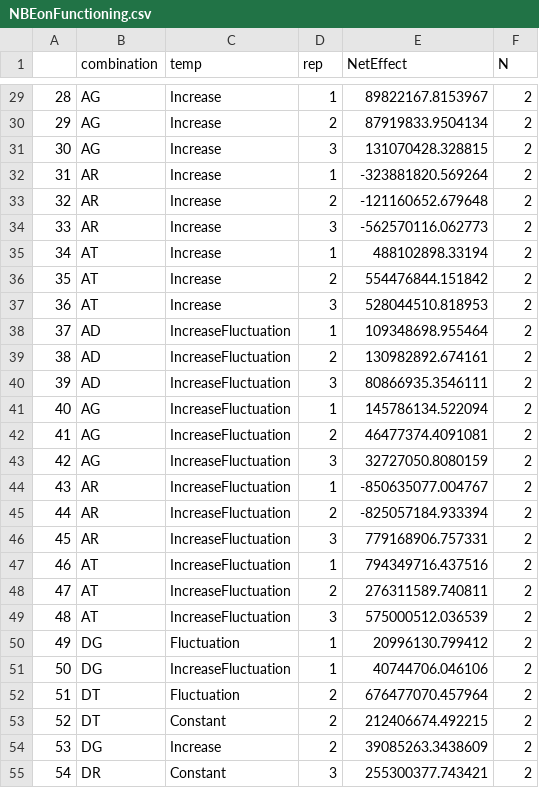
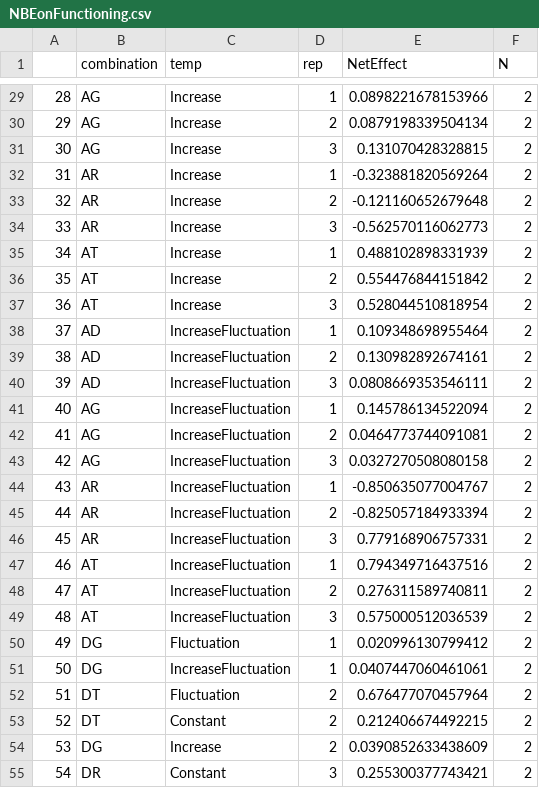
Before and after one commit to charlyknz/MicrocosmExp22, a CSV file: Data/NBEonFunctioning.csv, drawn as a sheet; only a part is shown, gaps mark what is left out; the diff covers the shown part only.

```diff
--- a/Data/NBEonFunctioning.csv
+++ b/Data/NBEonFunctioning.csv
@@ -29,27 +29,27 @@
-"28","AG","Increase",1,89822167.8153967,"2"
-"29","AG","Increase",2,87919833.9504134,"2"
-"30","AG","Increase",3,131070428.328815,"2"
-"31","AR","Increase",1,-323881820.569264,"2"
-"32","AR","Increase",2,-121160652.679648,"2"
-"33","AR","Increase",3,-562570116.062773,"2"
-"34","AT","Increase",1,488102898.33194,"2"
-"35","AT","Increase",2,554476844.151842,"2"
-"36","AT","Increase",3,528044510.818953,"2"
-"37","AD","IncreaseFluctuation",1,109348698.955464,"2"
-"38","AD","IncreaseFluctuation",2,130982892.674161,"2"
-"39","AD","IncreaseFluctuation",3,80866935.3546111,"2"
-"40","AG","IncreaseFluctuation",1,145786134.522094,"2"
-"41","AG","IncreaseFluctuation",2,46477374.4091081,"2"
-"42","AG","IncreaseFluctuation",3,32727050.8080159,"2"
-"43","AR","IncreaseFluctuation",1,-850635077.004767,"2"
-"44","AR","IncreaseFluctuation",2,-825057184.933394,"2"
-"45","AR","IncreaseFluctuation",3,779168906.757331,"2"
-"46","AT","IncreaseFluctuation",1,794349716.437516,"2"
-"47","AT","IncreaseFluctuation",2,276311589.740811,"2"
-"48","AT","IncreaseFluctuation",3,575000512.036539,"2"
-"49","DG","Fluctuation",1,20996130.799412,"2"
-"50","DG","IncreaseFluctuation",1,40744706.046106,"2"
-"51","DT","Fluctuation",2,676477070.457964,"2"
-"52","DT","Constant",2,212406674.492215,"2"
-"53","DG","Increase",2,39085263.3438609,"2"
-"54","DR","Constant",3,255300377.743421,"2"
+"28","AG","Increase",1,0.0898221678153966,"2"
+"29","AG","Increase",2,0.0879198339504134,"2"
+"30","AG","Increase",3,0.131070428328815,"2"
+"31","AR","Increase",1,-0.323881820569264,"2"
+"32","AR","Increase",2,-0.121160652679648,"2"
+"33","AR","Increase",3,-0.562570116062773,"2"
+"34","AT","Increase",1,0.488102898331939,"2"
+"35","AT","Increase",2,0.554476844151842,"2"
+"36","AT","Increase",3,0.528044510818954,"2"
+"37","AD","IncreaseFluctuation",1,0.109348698955464,"2"
+"38","AD","IncreaseFluctuation",2,0.130982892674161,"2"
+"39","AD","IncreaseFluctuation",3,0.0808669353546111,"2"
+"40","AG","IncreaseFluctuation",1,0.145786134522094,"2"
+"41","AG","IncreaseFluctuation",2,0.0464773744091081,"2"
+"42","AG","IncreaseFluctuation",3,0.0327270508080158,"2"
+"43","AR","IncreaseFluctuation",1,-0.850635077004767,"2"
+"44","AR","IncreaseFluctuation",2,-0.825057184933394,"2"
+"45","AR","IncreaseFluctuation",3,0.779168906757331,"2"
+"46","AT","IncreaseFluctuation",1,0.794349716437516,"2"
+"47","AT","IncreaseFluctuation",2,0.276311589740811,"2"
+"48","AT","IncreaseFluctuation",3,0.575000512036539,"2"
+"49","DG","Fluctuation",1,0.020996130799412,"2"
+"50","DG","IncreaseFluctuation",1,0.0407447060461061,"2"
+"51","DT","Fluctuation",2,0.676477070457964,"2"
+"52","DT","Constant",2,0.212406674492215,"2"
+"53","DG","Increase",2,0.0390852633438609,"2"
+"54","DR","Constant",3,0.255300377743421,"2"
```
Also changed, not shown: 165 edited cells elsewhere in this file, Data/NBES.csv, 15 other files.
